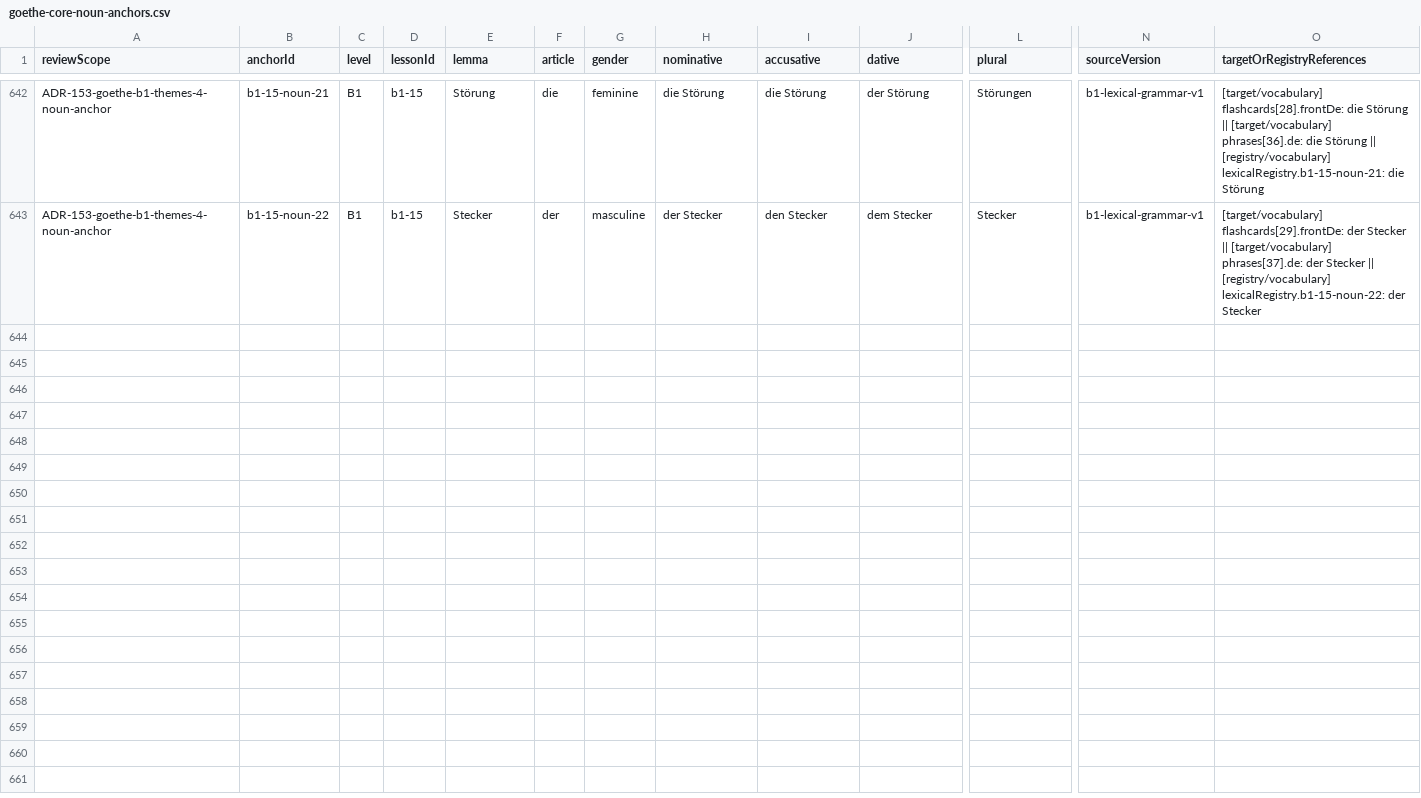
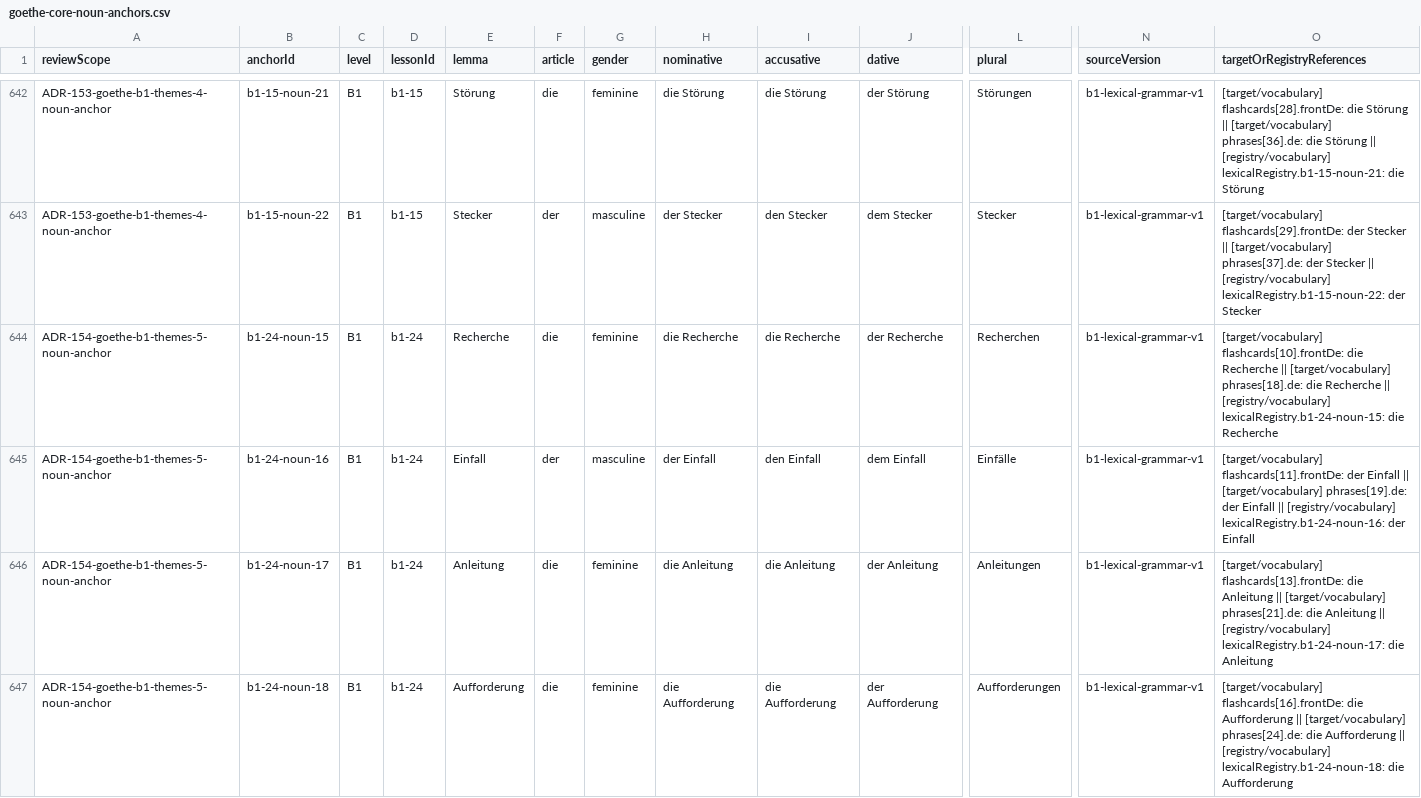
Before and after one commit to naderba69/wegberlin, a CSV file: reports/lexical-review-packet/goethe-core-noun-anchors.csv, drawn as a sheet; only a part is shown, gaps mark what is left out; rows hold the shown columns only; the diff covers the shown part only; the diff names each change by its address in the sheet, - before the commit and + after, or states it on an @@ line.

Commit message:
WIP v263: pins, reports, pack v263
Co-authored-by: arena-agent <297053741+arena-agent@users.noreply.github.com>

```diff
--- a/reports/lexical-review-packet/goethe-core-noun-anchors.csv
+++ b/reports/lexical-review-packet/goethe-core-noun-anchors.csv
+row 644: ADR-154-goethe-b1-themes-5-noun-anchor | b1-24-noun-15 | B1 | b1-24 | Recherche | die | feminine | die Recherche | die Recherche | der Recherche | Recherchen | b1-lexical-grammar-v1 | [target/vocabulary] flashcards[10].frontDe: die Recherche || [target/vocabulary] phrases[18].de: die Recherche || [registry/vocabulary] lexicalRegistry.b1-24-noun-15: die Recherche
+row 645: ADR-154-goethe-b1-themes-5-noun-anchor | b1-24-noun-16 | B1 | b1-24 | Einfall | der | masculine | der Einfall | den Einfall | dem Einfall | Einfälle | b1-lexical-grammar-v1 | [target/vocabulary] flashcards[11].frontDe: der Einfall || [target/vocabulary] phrases[19].de: der Einfall || [registry/vocabulary] lexicalRegistry.b1-24-noun-16: der Einfall
+row 646: ADR-154-goethe-b1-themes-5-noun-anchor | b1-24-noun-17 | B1 | b1-24 | Anleitung | die | feminine | die Anleitung | die Anleitung | der Anleitung | Anleitungen | b1-lexical-grammar-v1 | [target/vocabulary] flashcards[13].frontDe: die Anleitung || [target/vocabulary] phrases[21].de: die Anleitung || [registry/vocabulary] lexicalRegistry.b1-24-noun-17: die Anleitung
+row 647: ADR-154-goethe-b1-themes-5-noun-anchor | b1-24-noun-18 | B1 | b1-24 | Aufforderung | die | feminine | die Aufforderung | die Aufforderung | der Aufforderung | Aufforderungen | b1-lexical-grammar-v1 | [target/vocabulary] flashcards[16].frontDe: die Aufforderung || [target/vocabulary] phrases[24].de: die Aufforderung || [registry/vocabulary] lexicalRegistry.b1-24-noun-18: die Aufforderung
```
Also changed, not shown: 3 added rows elsewhere in this file, reports/lexical-review-packet/noun-anchors.csv, reports/review-packet/review-sheet-08.csv, 46 other files.
